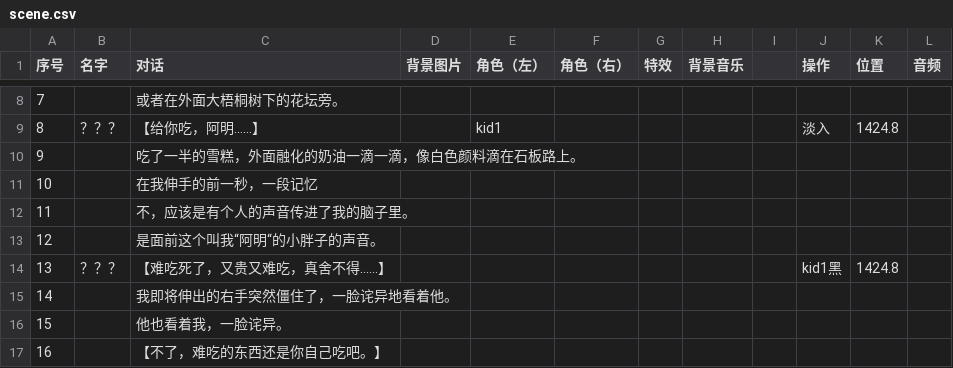
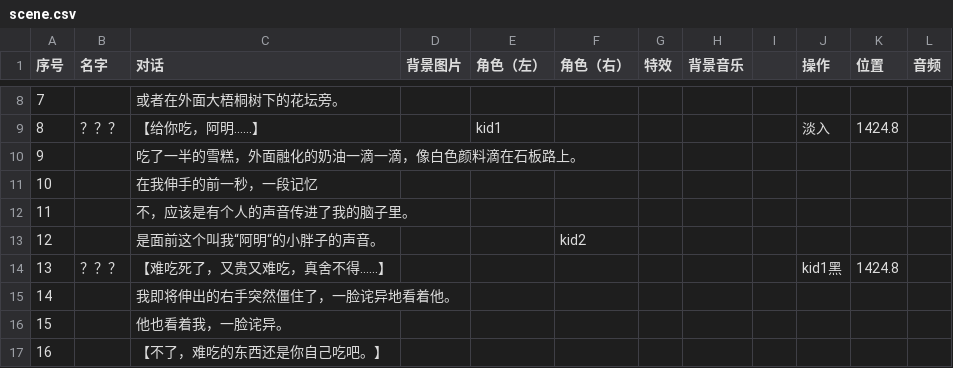
Before and after one commit to Gdq-sy/Vioce-of-the-heart, a CSV file: Assets/Text/scene.csv, drawn as a sheet; only a part is shown, gaps mark what is left out.

```diff
--- a/Assets/Text/scene.csv
+++ b/Assets/Text/scene.csv
@@ -12,3 +12,3 @@
 11,,不，应该是有个人的声音传进了我的脑子里。,,,,,,,,,
-12,,是面前这个叫我“阿明“的小胖子的声音。,,,,,,,,,
+12,,是面前这个叫我“阿明“的小胖子的声音。,,,kid2,,,,,,
 13,？？？,【难吃死了，又贵又难吃，真舍不得……】,,,,,,,kid1黑,1424.8,
```
Also changed, not shown: 6 other files.
